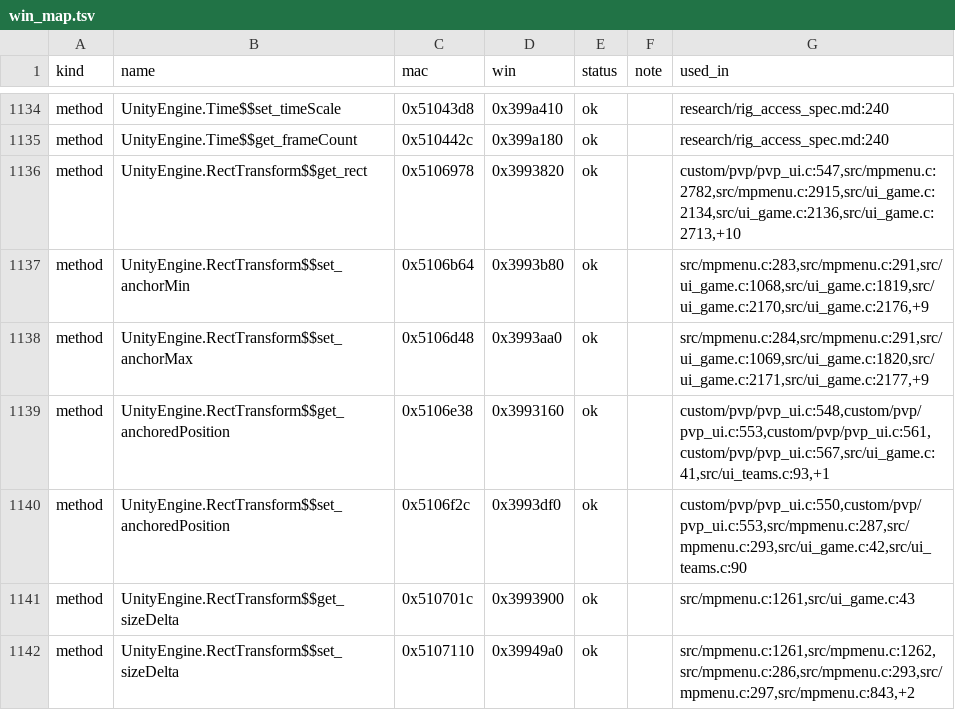
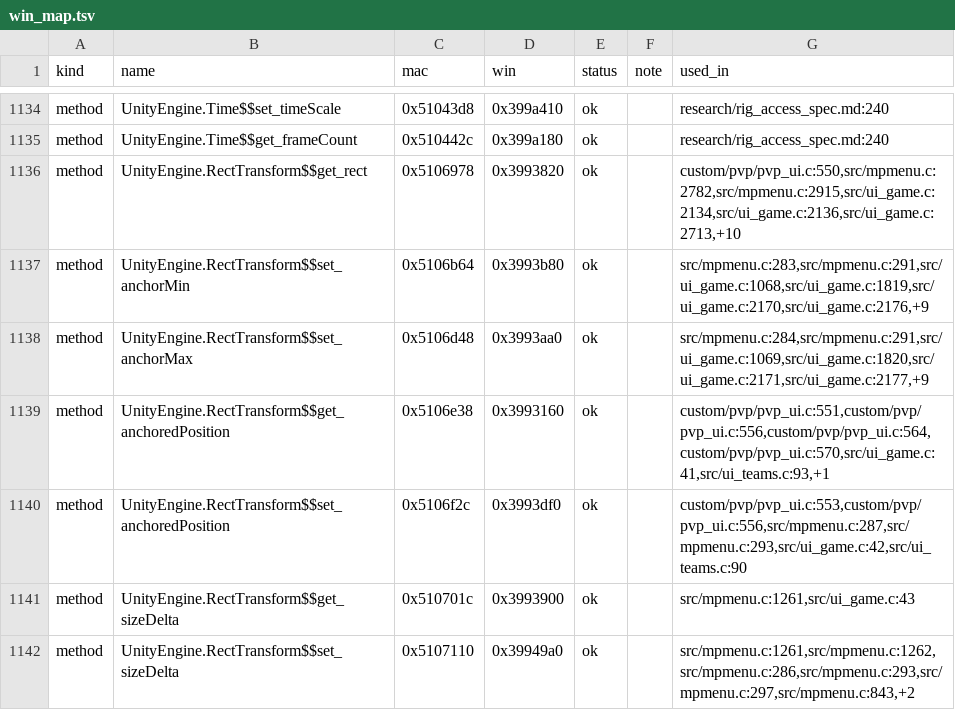
Before and after one commit to AmfiLogos/ds_multiplayer, a TSV file: win/win_map.tsv, drawn as a sheet; only a part is shown, gaps mark what is left out; the diff covers the shown part only.

```diff
--- a/win/win_map.tsv
+++ b/win/win_map.tsv
@@ -1135,7 +1135,7 @@ method	UnityEngine.Time$$set_timeScale	0x51043d8	0x399a410	ok		research/rig_acce
 method	UnityEngine.Time$$get_frameCount	0x510442c	0x399a180	ok		research/rig_access_spec.md:240
-method	UnityEngine.RectTransform$$get_rect	0x5106978	0x3993820	ok		custom/pvp/pvp_ui.c:547,src/mpmenu.c:2782,src/mpmenu.c:2915,src/ui_game.c:2134,src/ui_game.c:2136,src/ui_game.c:2713,+10
+method	UnityEngine.RectTransform$$get_rect	0x5106978	0x3993820	ok		custom/pvp/pvp_ui.c:550,src/mpmenu.c:2782,src/mpmenu.c:2915,src/ui_game.c:2134,src/ui_game.c:2136,src/ui_game.c:2713,+10
 method	UnityEngine.RectTransform$$set_anchorMin	0x5106b64	0x3993b80	ok		src/mpmenu.c:283,src/mpmenu.c:291,src/ui_game.c:1068,src/ui_game.c:1819,src/ui_game.c:2170,src/ui_game.c:2176,+9
 method	UnityEngine.RectTransform$$set_anchorMax	0x5106d48	0x3993aa0	ok		src/mpmenu.c:284,src/mpmenu.c:291,src/ui_game.c:1069,src/ui_game.c:1820,src/ui_game.c:2171,src/ui_game.c:2177,+9
-method	UnityEngine.RectTransform$$get_anchoredPosition	0x5106e38	0x3993160	ok		custom/pvp/pvp_ui.c:548,custom/pvp/pvp_ui.c:553,custom/pvp/pvp_ui.c:561,custom/pvp/pvp_ui.c:567,src/ui_game.c:41,src/ui_teams.c:93,+1
-method	UnityEngine.RectTransform$$set_anchoredPosition	0x5106f2c	0x3993df0	ok		custom/pvp/pvp_ui.c:550,custom/pvp/pvp_ui.c:553,src/mpmenu.c:287,src/mpmenu.c:293,src/ui_game.c:42,src/ui_teams.c:90
+method	UnityEngine.RectTransform$$get_anchoredPosition	0x5106e38	0x3993160	ok		custom/pvp/pvp_ui.c:551,custom/pvp/pvp_ui.c:556,custom/pvp/pvp_ui.c:564,custom/pvp/pvp_ui.c:570,src/ui_game.c:41,src/ui_teams.c:93,+1
+method	UnityEngine.RectTransform$$set_anchoredPosition	0x5106f2c	0x3993df0	ok		custom/pvp/pvp_ui.c:553,custom/pvp/pvp_ui.c:556,src/mpmenu.c:287,src/mpmenu.c:293,src/ui_game.c:42,src/ui_teams.c:90
 method	UnityEngine.RectTransform$$get_sizeDelta	0x510701c	0x3993900	ok		src/mpmenu.c:1261,src/ui_game.c:43
```
Also changed, not shown: 12 edited cells elsewhere in this file, 3 other files.
